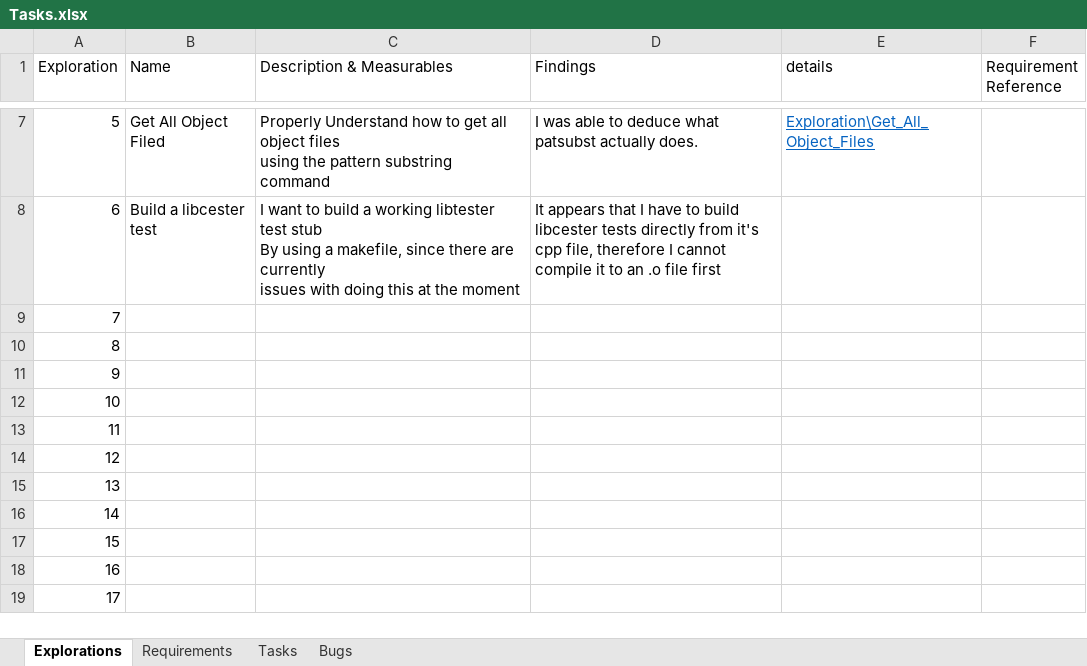
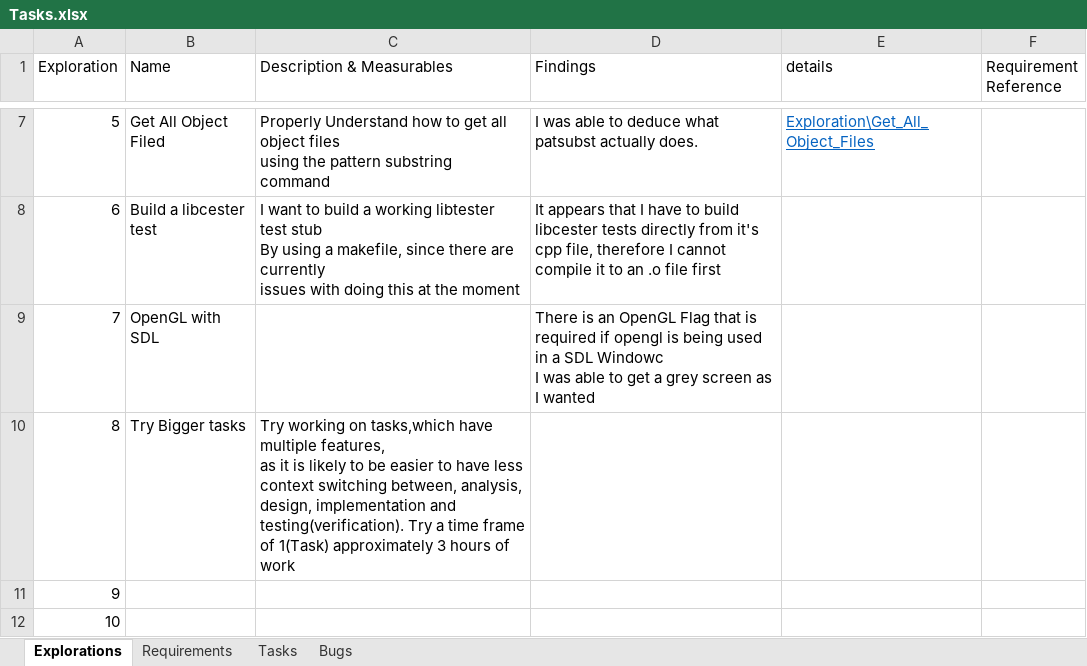
Before and after one commit to AntonyA3/Games-Engine, an Excel workbook: docs/in_dev/Tasks.xlsx, sheet Explorations, drawn as a sheet; only a part is shown, gaps mark what is left out; the shorter side is filled out with more unchanged rows; values as stored, in another font and other column widths than the file's, no borders; table styles not drawn; ↵ is a line break in a cell; the diff names each change by its address in the sheet, - before the commit and + after, or states it on an @@ line.

```diff
--- a/docs/in_dev/Tasks.xlsx (sheet Explorations)
+++ b/docs/in_dev/Tasks.xlsx (sheet Explorations)
-B9 (Name): (empty)
+B9 (Name): OpenGL with SDL
-D9 (Findings): (empty)
+D9 (Findings): There is an OpenGL Flag that is required if opengl is being used in a SDL Windowc ↵ I was able to get a grey screen as I wanted
-B10 (Name): (empty)
+B10 (Name): Try Bigger tasks
-C10 (Description & Measurables): (empty)
+C10 (Description & Measurables): Try working on tasks,which have multiple features, ↵ as it is likely to be easier to have less context switching between, analysis, design, implementation and testing(verification). Try a time frame of 1(Task) approximately 3 hours of work
```
Also changed, not shown: sheet Requirements, sheet Tasks, sheet Bugs, 15 other files.
